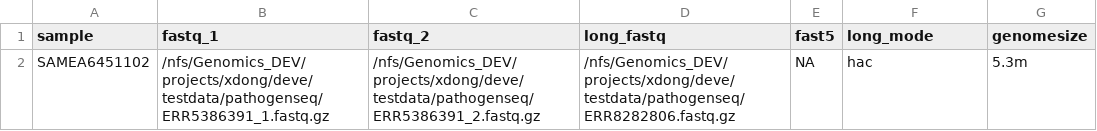
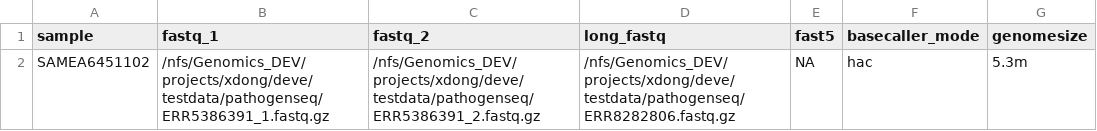
Before and after one commit to xiaoli-dong/pathogenseq, a CSV file: assets/pathogenseq.csv, drawn as a sheet.

```diff
--- a/assets/pathogenseq.csv
+++ b/assets/pathogenseq.csv
@@ -1,2 +1,2 @@
-sample,fastq_1,fastq_2,long_fastq,fast5,long_mode,genomesize
+sample,fastq_1,fastq_2,long_fastq,fast5,basecaller_mode,genomesize
 SAMEA6451102,/nfs/Genomics_DEV/projects/xdong/deve/testdata/pathogenseq/ERR5386391_1.fastq.gz,/nfs/Genomics_DEV/projects/xdong/deve/testdata/pathogenseq/ERR5386391_2.fastq.gz,/nfs/Genomics_DEV/projects/xdong/deve/testdata/pathogenseq/ERR8282806.fastq.gz,NA,hac,5.3m
```
Also changed, not shown: assets/sub1_pathogen.csv, assets/sub2_pathogen.csv, 47 other files.
